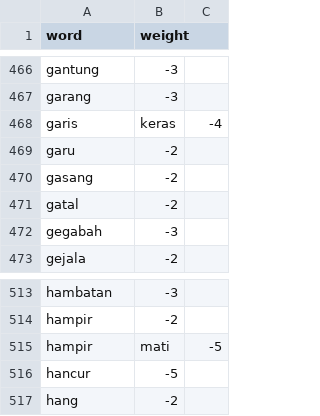
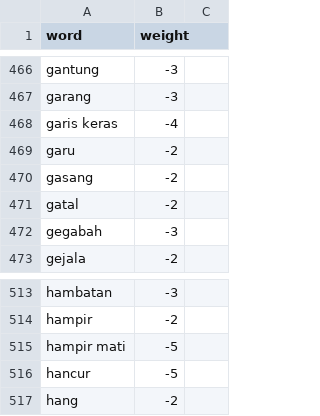
Before and after one commit to HibatullahPrihadian/positive-negative-words, a TSV file: formatted_neg.tsv, drawn as a sheet; only a part is shown, gaps mark what is left out.

Commit message:
Add files via upload

```diff
--- a/formatted_neg.tsv
+++ b/formatted_neg.tsv
@@ -467,3 +467,3 @@ gantung	-3
 garang	-3
-garis	keras	-4
+garis keras	-4
 garu	-2
@@ -514,3 +514,3 @@ hambatan	-3
 hampir	-2
-hampir	mati	-5
+hampir mati	-5
 hancur	-5
```
